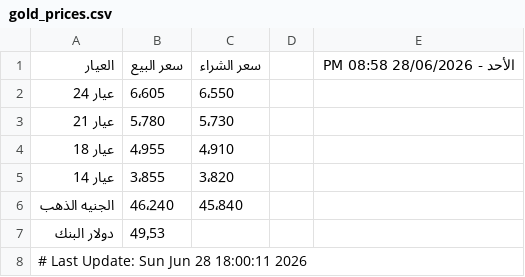
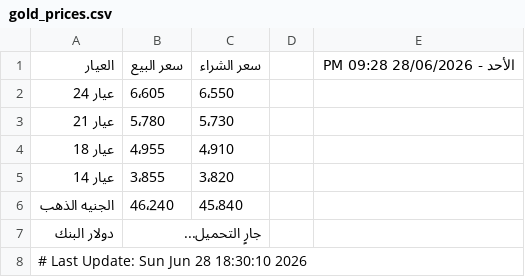
Before and after one commit to abodaapp-hash/-update_gold_prices.py, a CSV file: data/gold_prices.csv, drawn as a sheet.

```diff
--- a/data/gold_prices.csv
+++ b/data/gold_prices.csv
@@ -1,2 +1,2 @@
-العيار,سعر البيع,سعر الشراء,,الأحد - 28/06/2026 08:58 PM
+العيار,سعر البيع,سعر الشراء,,الأحد - 28/06/2026 09:28 PM
 عيار 24,6٬605,6٬550,,
@@ -6,3 +6,3 @@
 الجنيه الذهب,46٬240,45٬840,,
-دولار البنك,49٫53,,,
-# Last Update: Sun Jun 28 18:00:11 2026
+دولار البنك,جارٍ التحميل...,,,
+# Last Update: Sun Jun 28 18:30:10 2026
```
